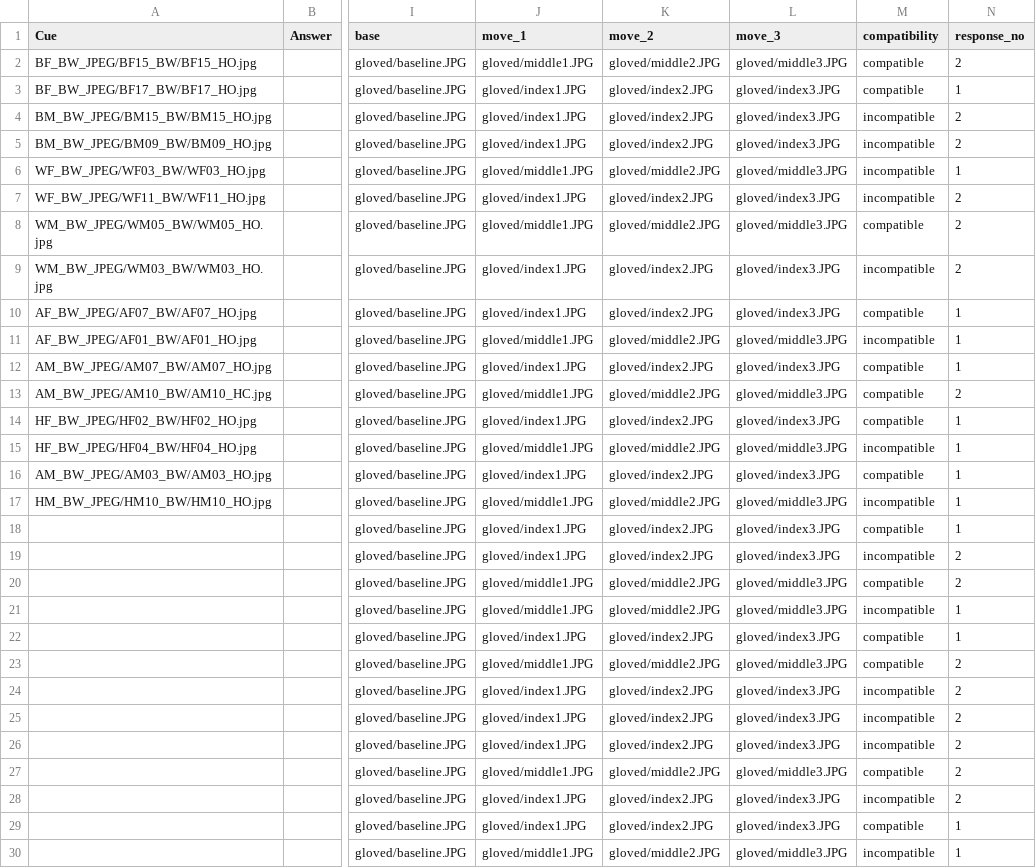
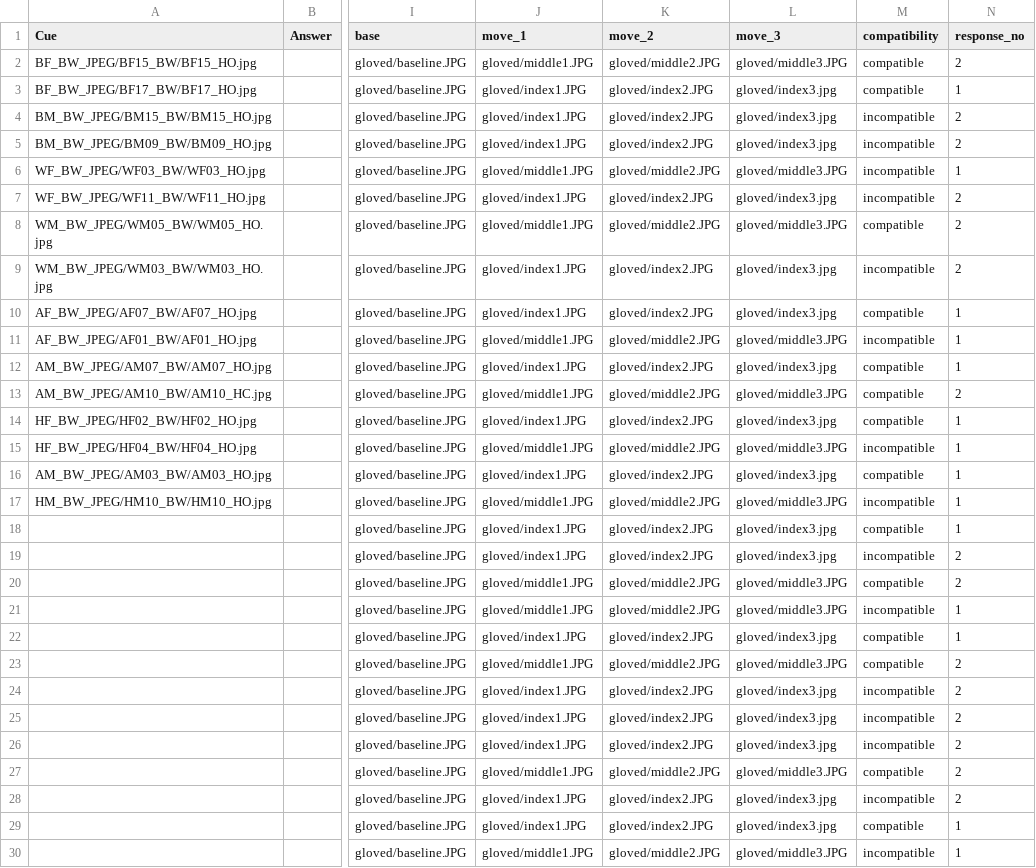
Before and after one commit to anthonyhaffey/py2rm-collector, a CSV file: web/User/Experiments/py2rm-spring-2020/Stimuli.csv, drawn as a sheet; only a part is shown, gaps mark what is left out; the diff covers the shown part only; the diff names each change by its address in the sheet, - before the commit and + after, or states it on an @@ line.

```diff
--- a/web/User/Experiments/py2rm-spring-2020/Stimuli.csv
+++ b/web/User/Experiments/py2rm-spring-2020/Stimuli.csv
-L3:L5 (move_3): gloved/index3.JPG
+L3:L5 (move_3): gloved/index3.jpg
-L7 (move_3): gloved/index3.JPG
+L7 (move_3): gloved/index3.jpg
-L9:L10 (move_3): gloved/index3.JPG
+L9:L10 (move_3): gloved/index3.jpg
-L12 (move_3): gloved/index3.JPG
+L12 (move_3): gloved/index3.jpg
-L14 (move_3): gloved/index3.JPG
+L14 (move_3): gloved/index3.jpg
-L16 (move_3): gloved/index3.JPG
+L16 (move_3): gloved/index3.jpg
-L18:L19 (move_3): gloved/index3.JPG
+L18:L19 (move_3): gloved/index3.jpg
-L22 (move_3): gloved/index3.JPG
+L22 (move_3): gloved/index3.jpg
-L24:L26 (move_3): gloved/index3.JPG
+L24:L26 (move_3): gloved/index3.jpg
-L28:L29 (move_3): gloved/index3.JPG
+L28:L29 (move_3): gloved/index3.jpg
```
Also changed, not shown: 111 edited cells elsewhere in this file, web/User/Experiments/py2rm-spring-2020/conditions.csv, web/User/Experiments/py2rm-spring-2020/stimuli.csv, 5 other files.
